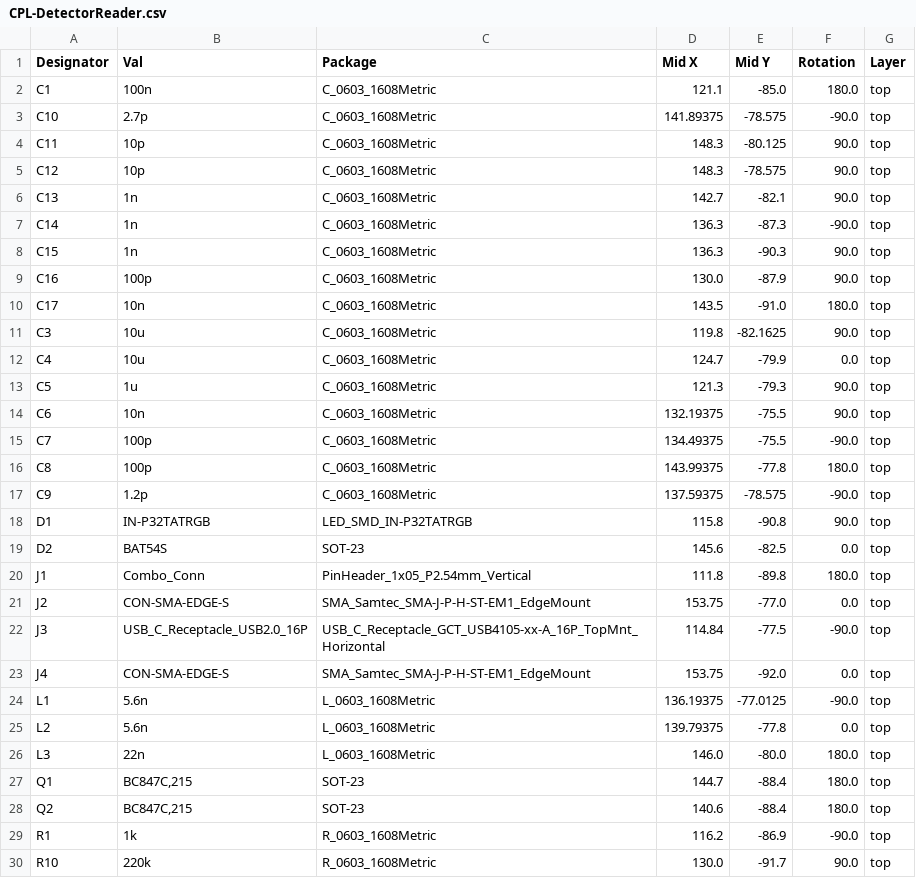
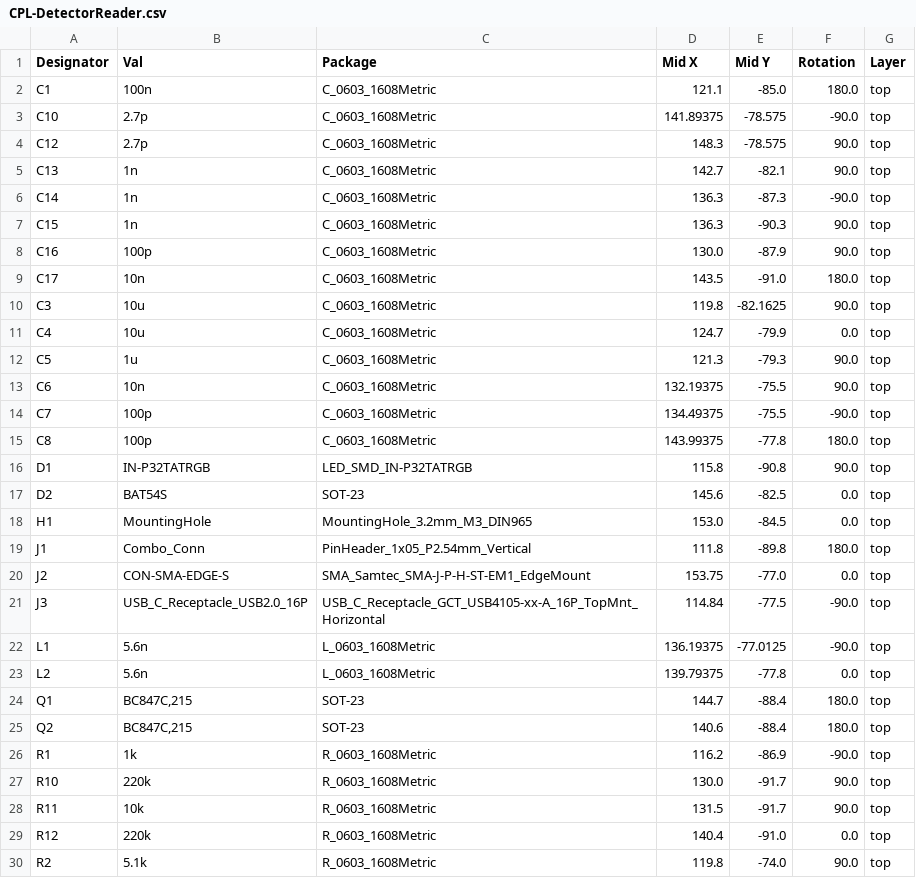
Before and after one commit to beustens/DetectorReader, a CSV file: hardware/jlcpcb/production_files/CPL-DetectorReader.csv, drawn as a sheet; only a part is shown; the shorter side is filled out with more unchanged rows.

```diff
--- a/hardware/jlcpcb/production_files/CPL-DetectorReader.csv
+++ b/hardware/jlcpcb/production_files/CPL-DetectorReader.csv
@@ -3,4 +3,3 @@ C1,100n,C_0603_1608Metric,121.1,-85.0,180.0,top
 C10,2.7p,C_0603_1608Metric,141.89375,-78.575,-90.0,top
-C11,10p,C_0603_1608Metric,148.3,-80.125,90.0,top
-C12,10p,C_0603_1608Metric,148.3,-78.575,90.0,top
+C12,2.7p,C_0603_1608Metric,148.3,-78.575,90.0,top
 C13,1n,C_0603_1608Metric,142.7,-82.1,90.0,top
@@ -16,5 +15,5 @@ C7,100p,C_0603_1608Metric,134.49375,-75.5,-90.0,top
 C8,100p,C_0603_1608Metric,143.99375,-77.8,180.0,top
-C9,1.2p,C_0603_1608Metric,137.59375,-78.575,-90.0,top
 D1,IN-P32TATRGB,LED_SMD_IN-P32TATRGB,115.8,-90.8,90.0,top
 D2,BAT54S,SOT-23,145.6,-82.5,0.0,top
+H1,MountingHole,MountingHole_3.2mm_M3_DIN965,153.0,-84.5,0.0,top
 J1,Combo_Conn,PinHeader_1x05_P2.54mm_Vertical,111.8,-89.8,180.0,top
@@ -22,6 +21,4 @@ J2,CON-SMA-EDGE-S,SMA_Samtec_SMA-J-P-H-ST-EM1_EdgeMount,153.75,-77.0,0.0,top
 J3,USB_C_Receptacle_USB2.0_16P,USB_C_Receptacle_GCT_USB4105-xx-A_16P_TopMnt_Horizontal,114.84,-77.5,-90.0,top
-J4,CON-SMA-EDGE-S,SMA_Samtec_SMA-J-P-H-ST-EM1_EdgeMount,153.75,-92.0,0.0,top
 L1,5.6n,L_0603_1608Metric,136.19375,-77.0125,-90.0,top
 L2,5.6n,L_0603_1608Metric,139.79375,-77.8,0.0,top
-L3,22n,L_0603_1608Metric,146.0,-80.0,180.0,top
 Q1,"BC847C,215",SOT-23,144.7,-88.4,180.0,top
```
Also changed, not shown: hardware/DetectorReader.csv, hardware/jlcpcb/production_files/BOM-DetectorReader.csv, 18 other files.
